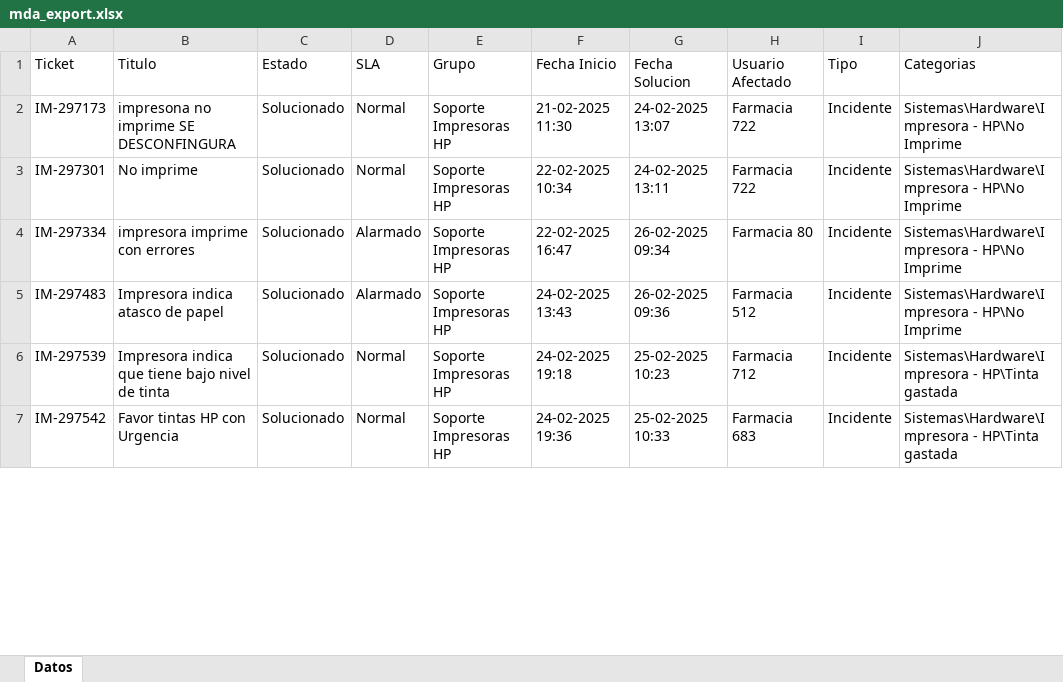
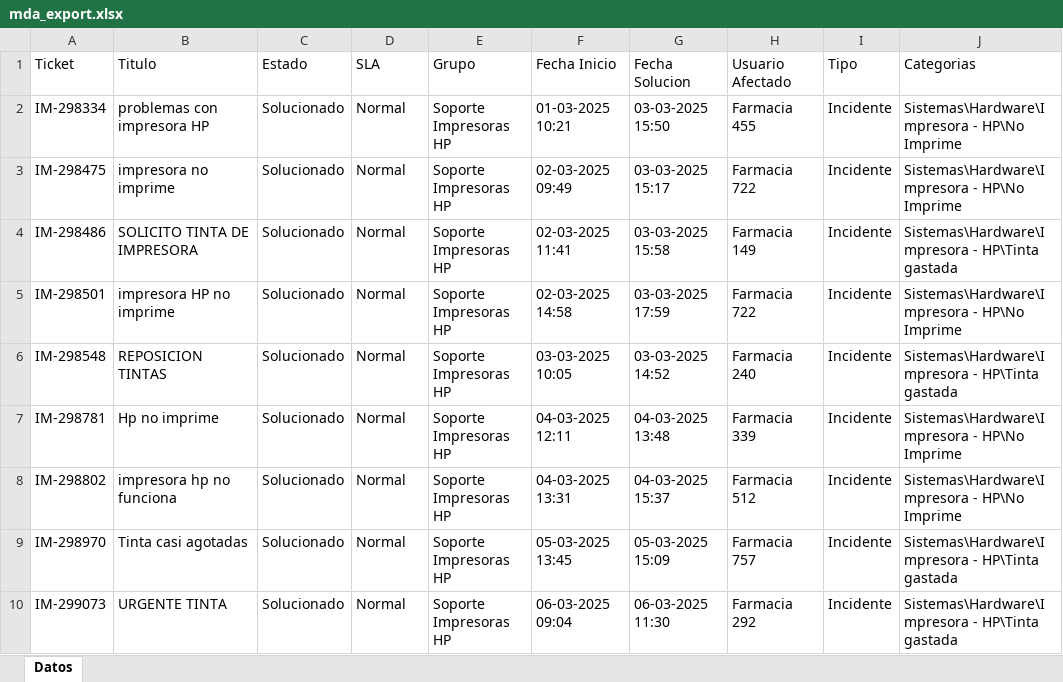
Before and after one commit to QuixoticAlter/Reportify, an Excel workbook: FASA/files/mda_export.xlsx, sheet Datos, drawn as a sheet; only a part is shown; values as stored, in another font and other column widths than the file's, no borders; addresses are those after the commit; the diff covers the shown part only; the diff names each change by its address in the sheet, - before the commit and + after, or states it on an @@ line.

```diff
--- a/FASA/files/mda_export.xlsx (sheet Datos)
+++ b/FASA/files/mda_export.xlsx (sheet Datos)
+row 2: IM-298334 | problemas con impresora HP | Solucionado | Normal | Soporte Impresoras HP | 01-03-2025 10:21 | 03-03-2025 15:50 | Farmacia 455 | Incidente | Sistemas\Hardware\Impresora - HP\No Imprime
-A3 (Ticket): IM-297173
+A3 (Ticket): IM-298475
-B3 (Titulo): impresona no imprime SE DESCONFINGURA
+B3 (Titulo): impresora no imprime
-F3 (Fecha Inicio): 21-02-2025 11:30
+F3 (Fecha Inicio): 02-03-2025 09:49
-G3 (Fecha Solucion): 24-02-2025 13:07
+G3 (Fecha Solucion): 03-03-2025 15:17
+row 4: IM-298486 | SOLICITO TINTA DE IMPRESORA | Solucionado | Normal | Soporte Impresoras HP | 02-03-2025 11:41 | 03-03-2025 15:58 | Farmacia 149 | Incidente | Sistemas\Hardware\Impresora - HP\Tinta gastada
-A5 (Ticket): IM-297301
+A5 (Ticket): IM-298501
-B5 (Titulo): No imprime
+B5 (Titulo): impresora HP no imprime
-F5 (Fecha Inicio): 22-02-2025 10:34
+F5 (Fecha Inicio): 02-03-2025 14:58
-G5 (Fecha Solucion): 24-02-2025 13:11
+G5 (Fecha Solucion): 03-03-2025 17:59
+row 6: IM-298548 | REPOSICION TINTAS | Solucionado | Normal | Soporte Impresoras HP | 03-03-2025 10:05 | 03-03-2025 14:52 | Farmacia 240 | Incidente | Sistemas\Hardware\Impresora - HP\Tinta gastada
-A7 (Ticket): IM-297334
+A7 (Ticket): IM-298781
-B7 (Titulo): impresora imprime con errores
+B7 (Titulo): Hp no imprime
-D7:D8 (SLA): Alarmado
+D7:D8 (SLA): Normal
-F7 (Fecha Inicio): 22-02-2025 16:47
+F7 (Fecha Inicio): 04-03-2025 12:11
-G7 (Fecha Solucion): 26-02-2025 09:34
+G7 (Fecha Solucion): 04-03-2025 13:48
-H7 (Usuario Afectado): Farmacia 80
+H7 (Usuario Afectado): Farmacia 339
-A8 (Ticket): IM-297483
+A8 (Ticket): IM-298802
-B8 (Titulo): Impresora indica atasco de papel
+B8 (Titulo): impresora hp no funciona
-F8 (Fecha Inicio): 24-02-2025 13:43
+F8 (Fecha Inicio): 04-03-2025 13:31
-G8 (Fecha Solucion): 26-02-2025 09:36
+G8 (Fecha Solucion): 04-03-2025 15:37
-A9 (Ticket): IM-297539
+A9 (Ticket): IM-298970
-B9 (Titulo): Impresora indica que tiene bajo nivel de tinta
+B9 (Titulo): Tinta casi agotadas
-F9 (Fecha Inicio): 24-02-2025 19:18
+F9 (Fecha Inicio): 05-03-2025 13:45
-G9 (Fecha Solucion): 25-02-2025 10:23
+G9 (Fecha Solucion): 05-03-2025 15:09
-H9 (Usuario Afectado): Farmacia 712
+H9 (Usuario Afectado): Farmacia 757
-A10 (Ticket): IM-297542
+A10 (Ticket): IM-299073
-B10 (Titulo): Favor tintas HP con Urgencia
+B10 (Titulo): URGENTE TINTA
-F10 (Fecha Inicio): 24-02-2025 19:36
+F10 (Fecha Inicio): 06-03-2025 09:04
-G10 (Fecha Solucion): 25-02-2025 10:33
+G10 (Fecha Solucion): 06-03-2025 11:30
-H10 (Usuario Afectado): Farmacia 683
+H10 (Usuario Afectado): Farmacia 292
```
Also changed, not shown: 7 added rows and 36 edited cells elsewhere in this sheet, FASA/files/consumable_levels.xlsx, FASA/files/inventario.xlsx, 11 other files.
